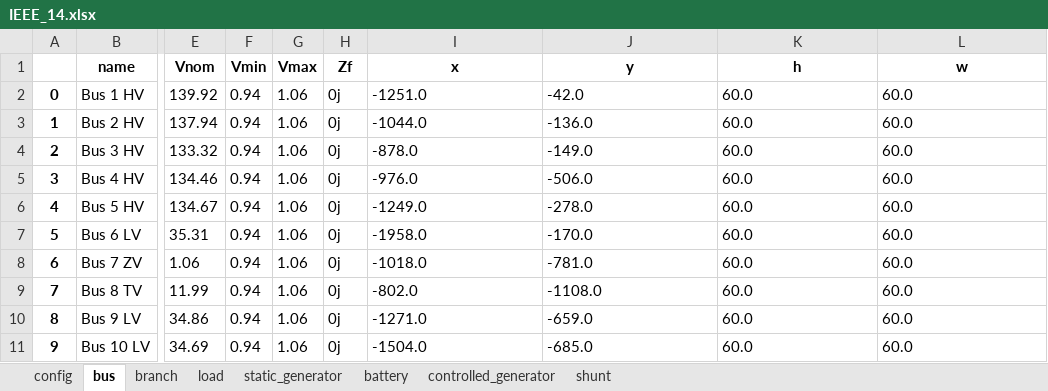
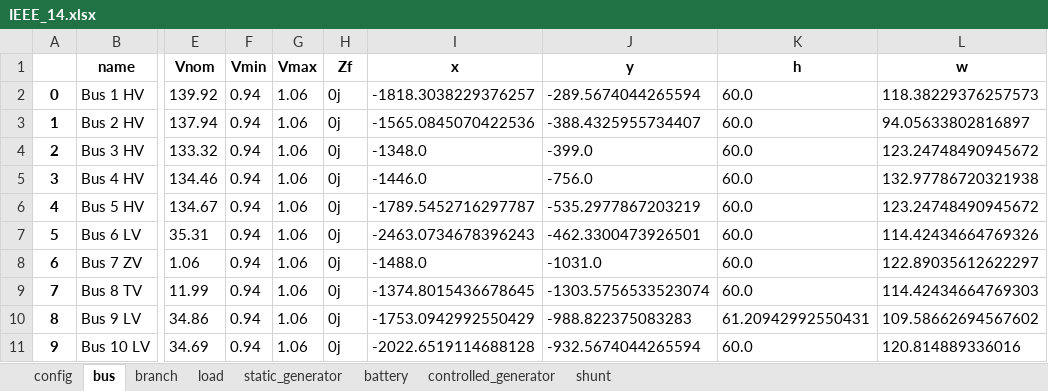
Before and after one commit to schuttpj86/vera1, an Excel workbook: Grids_and_profiles/grids/IEEE_14.xlsx, sheet bus, drawn as a sheet; only a part is shown, gaps mark what is left out; values as stored, in another font and other column widths than the file's, no borders; the diff covers the shown part only; the diff names each change by its address in the sheet, - before the commit and + after, or states it on an @@ line.

```diff
--- a/Grids_and_profiles/grids/IEEE_14.xlsx (sheet bus)
+++ b/Grids_and_profiles/grids/IEEE_14.xlsx (sheet bus)
-I2 (x): -1251.0
+I2 (x): -1818.3038229376257
-J2 (y): -42.0
+J2 (y): -289.5674044265594
-L2 (w): 60.0
+L2 (w): 118.38229376257573
-I3 (x): -1044.0
+I3 (x): -1565.0845070422536
-J3 (y): -136.0
+J3 (y): -388.4325955734407
-L3 (w): 60.0
+L3 (w): 94.05633802816897
-I4 (x): -878.0
+I4 (x): -1348.0
-J4 (y): -149.0
+J4 (y): -399.0
-L4 (w): 60.0
+L4 (w): 123.24748490945672
-I5 (x): -976.0
+I5 (x): -1446.0
-J5 (y): -506.0
+J5 (y): -756.0
-L5 (w): 60.0
+L5 (w): 132.97786720321938
-I6 (x): -1249.0
+I6 (x): -1789.5452716297787
-J6 (y): -278.0
+J6 (y): -535.2977867203219
-L6 (w): 60.0
+L6 (w): 123.24748490945672
-I7 (x): -1958.0
+I7 (x): -2463.0734678396243
-J7 (y): -170.0
+J7 (y): -462.3300473926501
-L7 (w): 60.0
+L7 (w): 114.42434664769326
-I8 (x): -1018.0
+I8 (x): -1488.0
-J8 (y): -781.0
+J8 (y): -1031.0
-L8 (w): 60.0
+L8 (w): 122.89035612622297
-I9 (x): -802.0
+I9 (x): -1374.8015436678645
-J9 (y): -1108.0
+J9 (y): -1303.5756533523074
-L9 (w): 60.0
+L9 (w): 114.42434664769303
-I10 (x): -1271.0
+I10 (x): -1753.0942992550429
-J10 (y): -659.0
+J10 (y): -988.822375083283
-K10 (h): 60.0
+K10 (h): 61.20942992550431
-L10 (w): 60.0
+L10 (w): 109.58662694567602
-I11 (x): -1504.0
+I11 (x): -2022.6519114688128
-J11 (y): -685.0
+J11 (y): -932.5674044265594
-L11 (w): 60.0
+L11 (w): 120.814889336016
```
Also changed, not shown: 12 edited cells elsewhere in this sheet, sheet branch, 9 other files.
